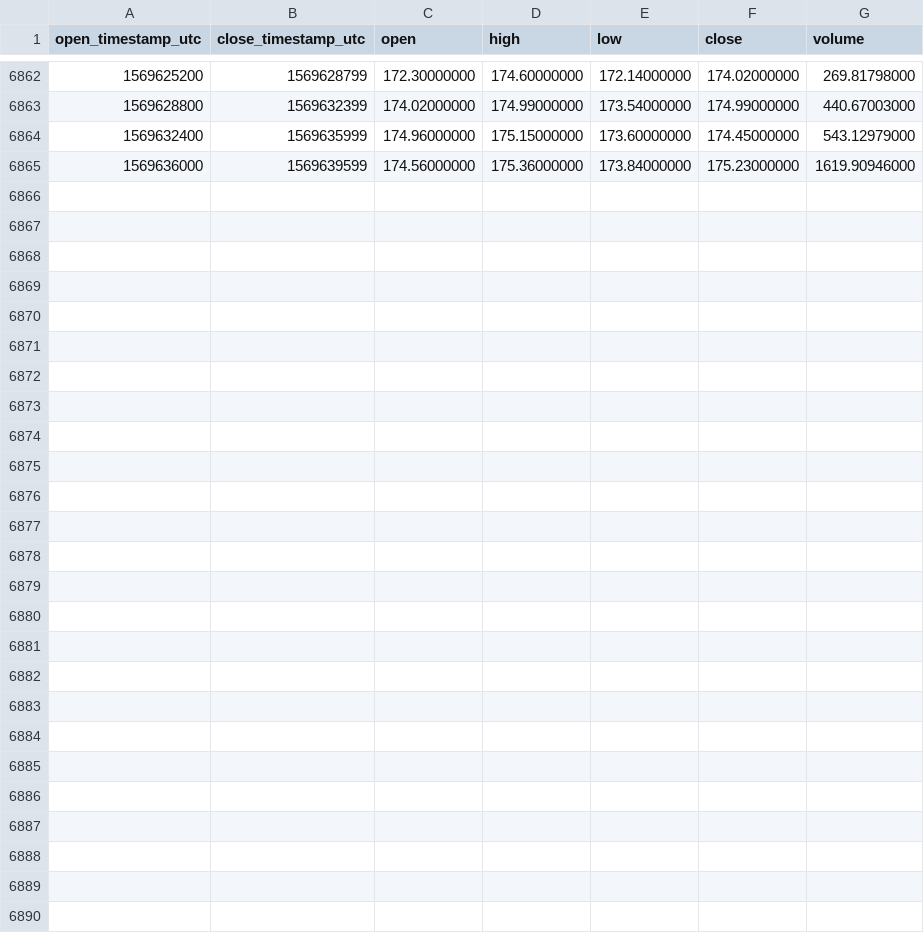
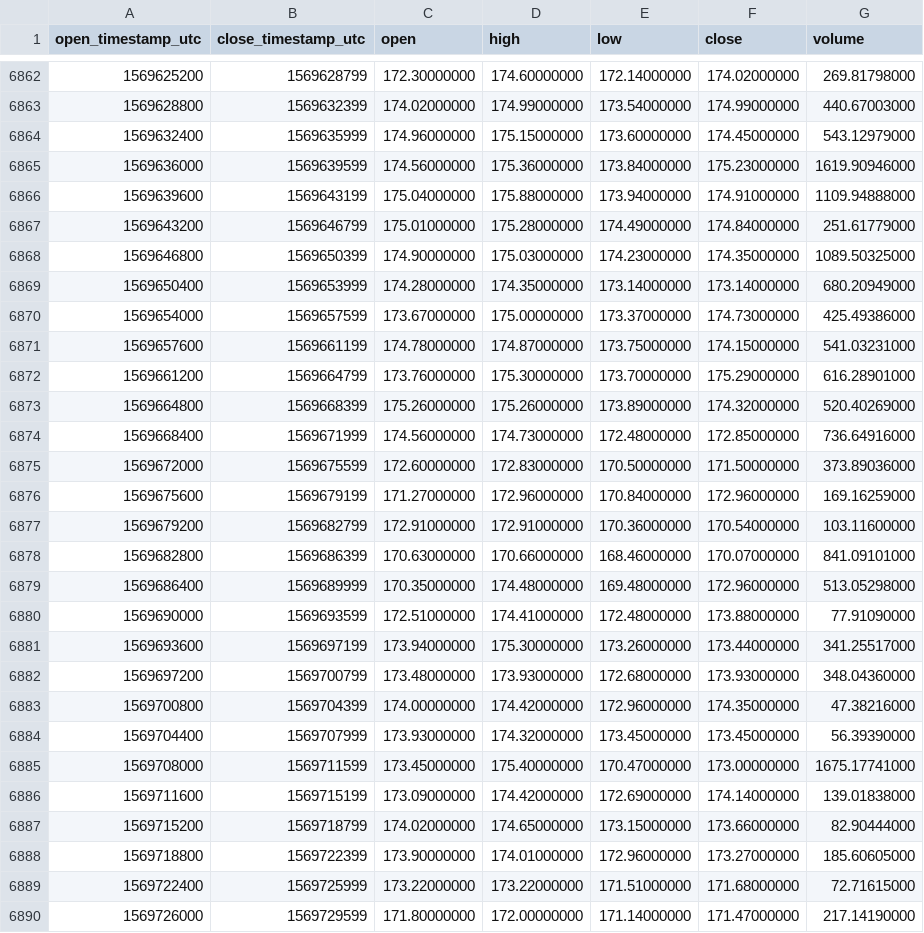
Before and after one commit to cryptobigbro/binance-ETHUSDC, a CSV file: binance-ETHUSDC-1h.csv, drawn as a sheet; only a part is shown, gaps mark what is left out.

Commit message:
Update OHLCV data.

```diff
--- a/binance-ETHUSDC-1h.csv
+++ b/binance-ETHUSDC-1h.csv
@@ -6865 +6865,26 @@ open_timestamp_utc,close_timestamp_utc,open,high,low,close,volume
 1569636000,1569639599,174.56000000,175.36000000,173.84000000,175.23000000,1619.90946000
+1569639600,1569643199,175.04000000,175.88000000,173.94000000,174.91000000,1109.94888000
+1569643200,1569646799,175.01000000,175.28000000,174.49000000,174.84000000,251.61779000
+1569646800,1569650399,174.90000000,175.03000000,174.23000000,174.35000000,1089.50325000
+1569650400,1569653999,174.28000000,174.35000000,173.14000000,173.14000000,680.20949000
+1569654000,1569657599,173.67000000,175.00000000,173.37000000,174.73000000,425.49386000
+1569657600,1569661199,174.78000000,174.87000000,173.75000000,174.15000000,541.03231000
+1569661200,1569664799,173.76000000,175.30000000,173.70000000,175.29000000,616.28901000
+1569664800,1569668399,175.26000000,175.26000000,173.89000000,174.32000000,520.40269000
+1569668400,1569671999,174.56000000,174.73000000,172.48000000,172.85000000,736.64916000
+1569672000,1569675599,172.60000000,172.83000000,170.50000000,171.50000000,373.89036000
+1569675600,1569679199,171.27000000,172.96000000,170.84000000,172.96000000,169.16259000
+1569679200,1569682799,172.91000000,172.91000000,170.36000000,170.54000000,103.11600000
+1569682800,1569686399,170.63000000,170.66000000,168.46000000,170.07000000,841.09101000
+1569686400,1569689999,170.35000000,174.48000000,169.48000000,172.96000000,513.05298000
+1569690000,1569693599,172.51000000,174.41000000,172.48000000,173.88000000,77.91090000
+1569693600,1569697199,173.94000000,175.30000000,173.26000000,173.44000000,341.25517000
+1569697200,1569700799,173.48000000,173.93000000,172.68000000,173.93000000,348.04360000
+1569700800,1569704399,174.00000000,174.42000000,172.96000000,174.35000000,47.38216000
+1569704400,1569707999,173.93000000,174.32000000,173.45000000,173.45000000,56.39390000
+1569708000,1569711599,173.45000000,175.40000000,170.47000000,173.00000000,1675.17741000
+1569711600,1569715199,173.09000000,174.42000000,172.69000000,174.14000000,139.01838000
+1569715200,1569718799,174.02000000,174.65000000,173.15000000,173.66000000,82.90444000
+1569718800,1569722399,173.90000000,174.01000000,172.96000000,173.27000000,185.60605000
+1569722400,1569725999,173.22000000,173.22000000,171.51000000,171.68000000,72.71615000
+1569726000,1569729599,171.80000000,172.00000000,171.14000000,171.47000000,217.14190000
```
Also changed, not shown: binance-ETHUSDC-1d.csv.
